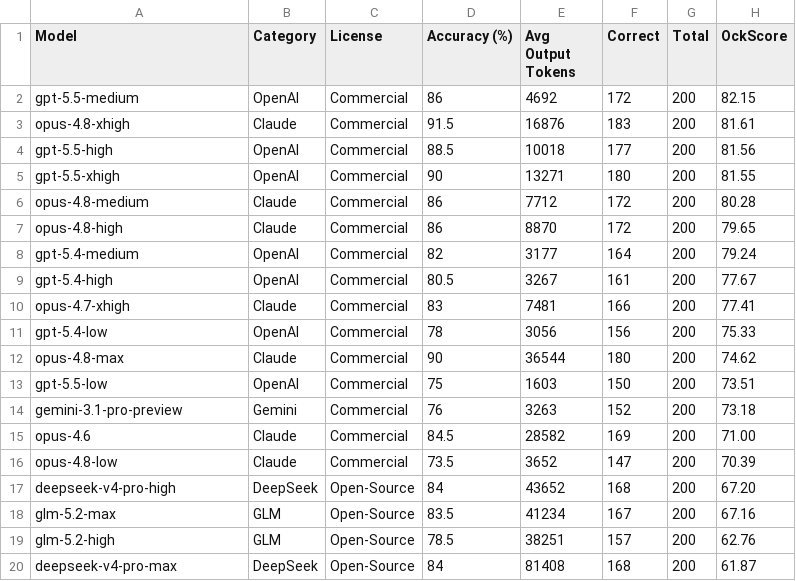
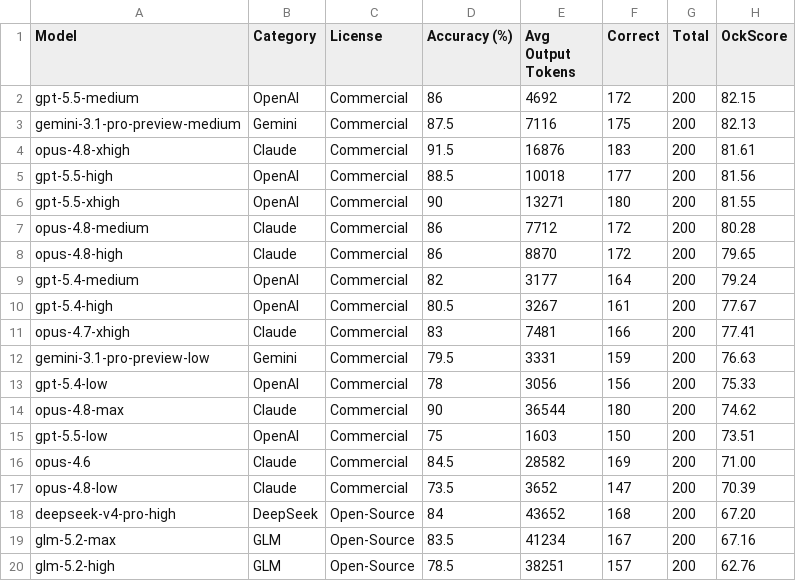
Before and after one commit to OckBench/OckBench.github.io, a CSV file: static/data/top200_model_performance.csv, drawn as a sheet; only a part is shown; the shorter side is filled out with more unchanged rows.

```diff
--- a/static/data/top200_model_performance.csv
+++ b/static/data/top200_model_performance.csv
@@ -2,2 +2,3 @@ Model,Category,License,Accuracy (%),Avg Output Tokens,Correct,Total,OckScore
 gpt-5.5-medium,OpenAI,Commercial,86,4692,172,200,82.15
+gemini-3.1-pro-preview-medium,Gemini,Commercial,87.5,7116,175,200,82.13
 opus-4.8-xhigh,Claude,Commercial,91.5,16876,183,200,81.61
@@ -10,2 +11,3 @@ gpt-5.4-high,OpenAI,Commercial,80.5,3267,161,200,77.67
 opus-4.7-xhigh,Claude,Commercial,83,7481,166,200,77.41
+gemini-3.1-pro-preview-low,Gemini,Commercial,79.5,3331,159,200,76.63
 gpt-5.4-low,OpenAI,Commercial,78,3056,156,200,75.33
@@ -13,3 +15,2 @@ opus-4.8-max,Claude,Commercial,90,36544,180,200,74.62
 gpt-5.5-low,OpenAI,Commercial,75,1603,150,200,73.51
-gemini-3.1-pro-preview,Gemini,Commercial,76,3263,152,200,73.18
 opus-4.6,Claude,Commercial,84.5,28582,169,200,71.00
```
Also changed, not shown: static/data/per_domain_performance.csv, 3 other files.
